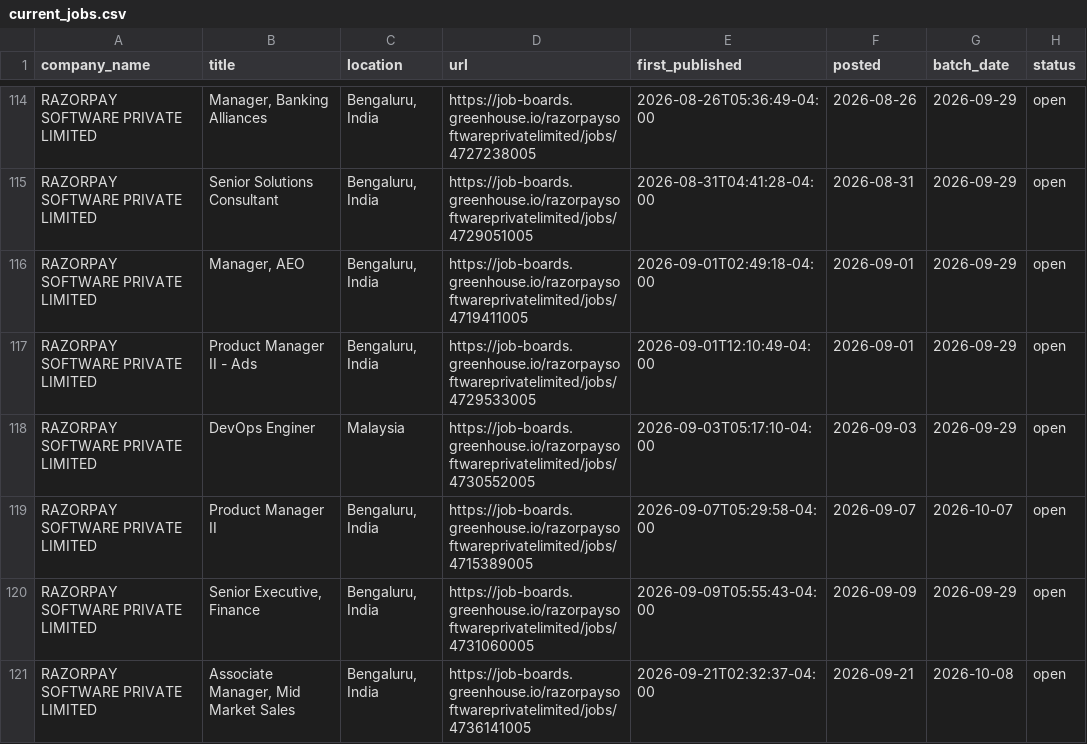
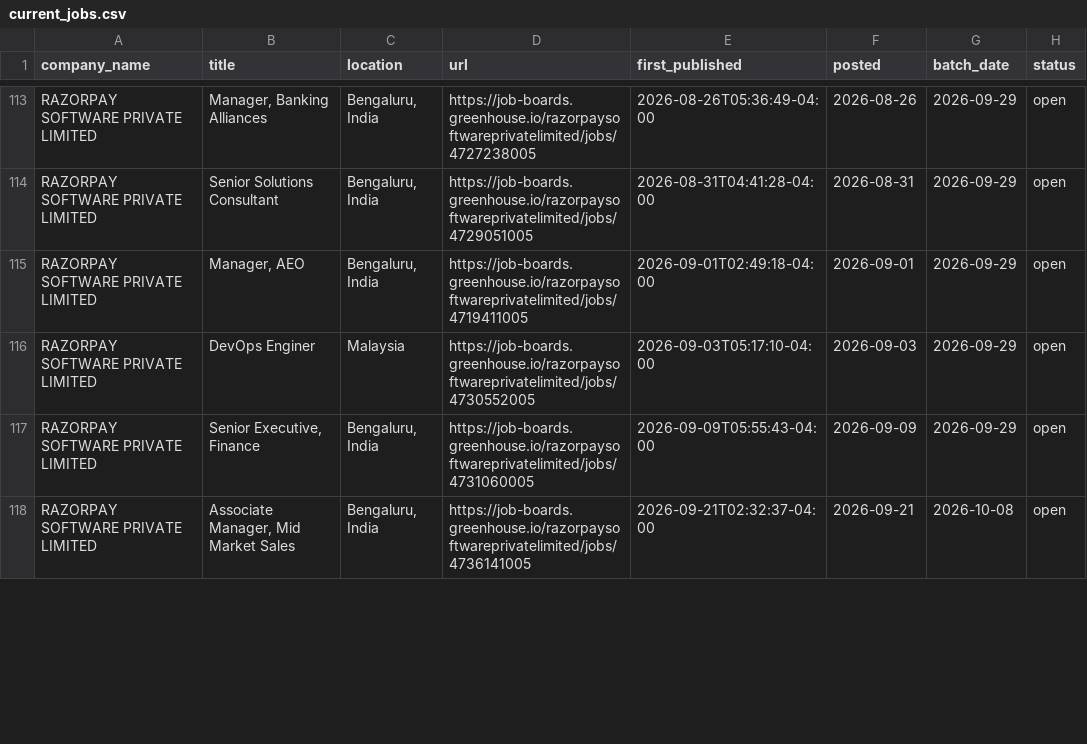
Before and after one commit to itsabhinavism/job-vault-datavault, a CSV file: export/current_jobs.csv, drawn as a sheet; only a part is shown, gaps mark what is left out; the diff covers the shown part only.

```diff
--- a/export/current_jobs.csv
+++ b/export/current_jobs.csv
@@ -116,5 +115,3 @@ RAZORPAY SOFTWARE PRIVATE LIMITED,Senior Solutions Consultant,"Bengaluru, India"
 RAZORPAY SOFTWARE PRIVATE LIMITED,"Manager, AEO","Bengaluru, India",https://job-boards.greenhouse.io/razorpaysoftwareprivatelimited/jobs/4719411005,2026-09-01T02:49:18-04:00,2026-09-01,2026-09-29,open
-RAZORPAY SOFTWARE PRIVATE LIMITED,Product Manager II - Ads ,"Bengaluru, India",https://job-boards.greenhouse.io/razorpaysoftwareprivatelimited/jobs/4729533005,2026-09-01T12:10:49-04:00,2026-09-01,2026-09-29,open
 RAZORPAY SOFTWARE PRIVATE LIMITED,DevOps Enginer,Malaysia,https://job-boards.greenhouse.io/razorpaysoftwareprivatelimited/jobs/4730552005,2026-09-03T05:17:10-04:00,2026-09-03,2026-09-29,open
-RAZORPAY SOFTWARE PRIVATE LIMITED,Product Manager II,"Bengaluru, India",https://job-boards.greenhouse.io/razorpaysoftwareprivatelimited/jobs/4715389005,2026-09-07T05:29:58-04:00,2026-09-07,2026-10-07,open
 RAZORPAY SOFTWARE PRIVATE LIMITED,"Senior Executive, Finance","Bengaluru, India",https://job-boards.greenhouse.io/razorpaysoftwareprivatelimited/jobs/4731060005,2026-09-09T05:55:43-04:00,2026-09-09,2026-09-29,open
```
Also changed, not shown: 6 added rows, 7 removed rows and 1 edited cell elsewhere in this file, export/changes.csv, export/job_history.csv, 4 other files.
